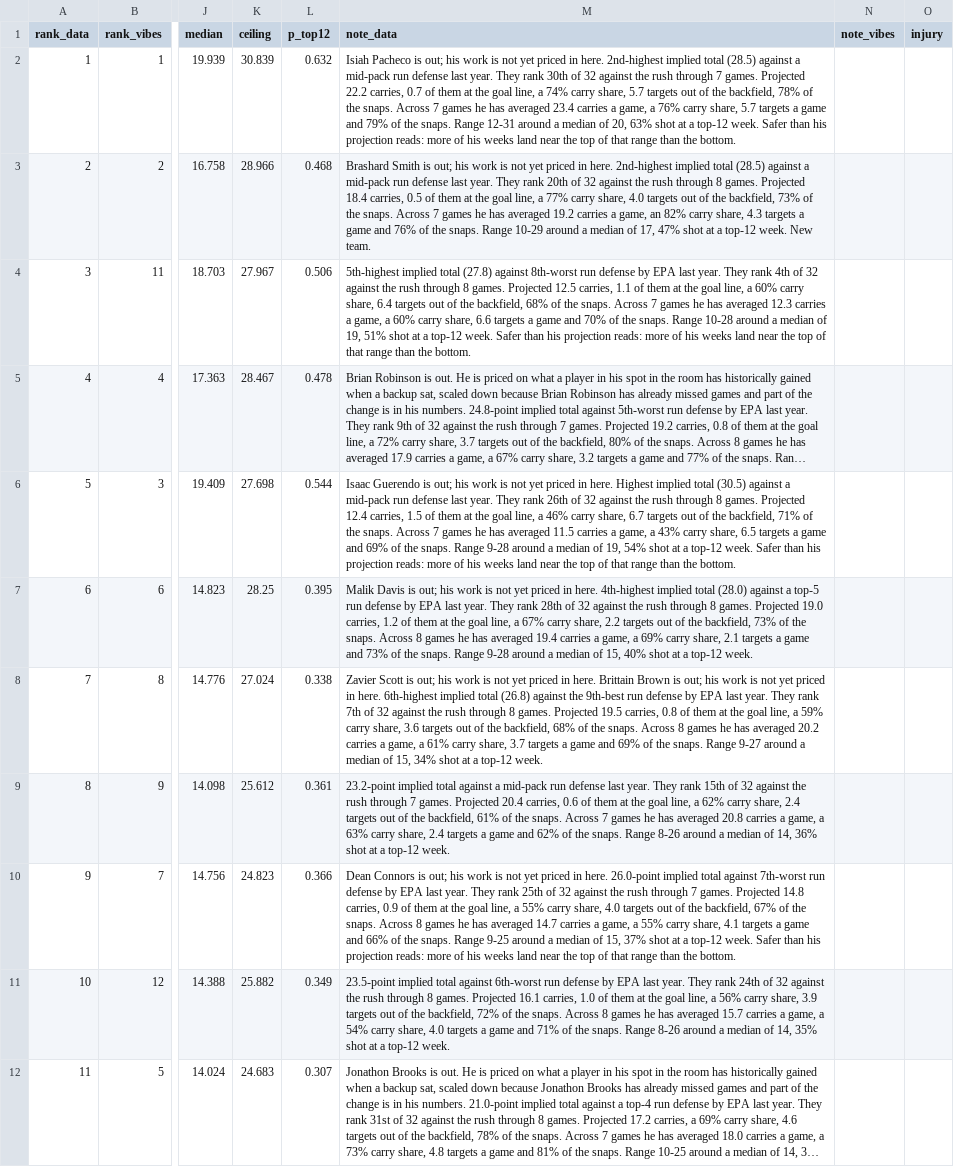
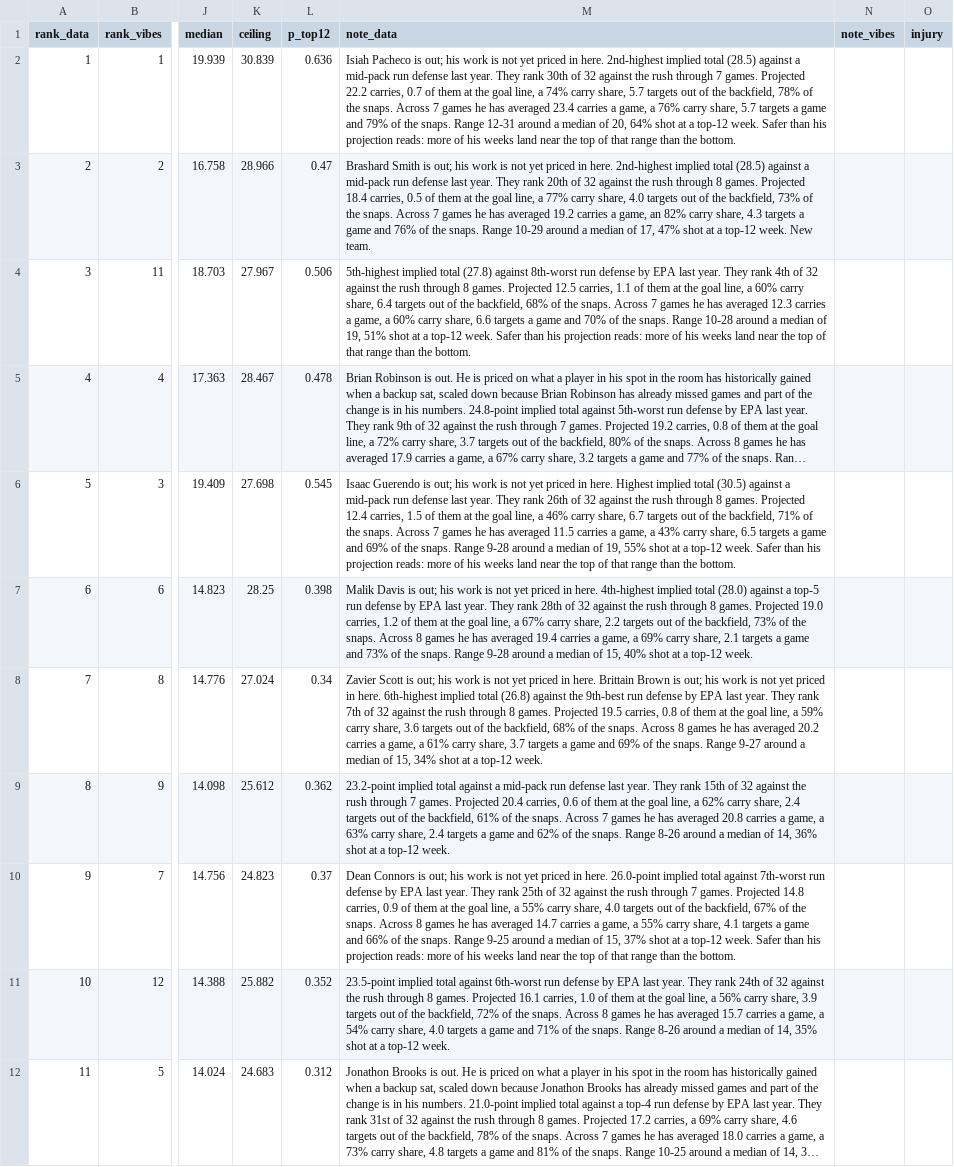
Before and after one commit to maditphillips/The-Delta-Duo, a CSV file: data/weekly/2026/week-09/rb-ppr.csv, drawn as a sheet; only a part is shown, gaps mark what is left out; long unchanged cells end in …; the diff covers the shown part only; the diff names each change by its address in the sheet, - before the commit and + after, or states it on an @@ line.

```diff
--- a/data/weekly/2026/week-09/rb-ppr.csv
+++ b/data/weekly/2026/week-09/rb-ppr.csv
-L2 (p_top12): 0.632
+L2 (p_top12): 0.636
-M2 (note_data): …of 20, 63% shot at…
+M2 (note_data): …of 20, 64% shot at…
-L3 (p_top12): 0.468
+L3 (p_top12): 0.47
-L6 (p_top12): 0.544
+L6 (p_top12): 0.545
-M6 (note_data): …of 19, 54% shot at…
+M6 (note_data): …of 19, 55% shot at…
-L7 (p_top12): 0.395
+L7 (p_top12): 0.398
-L8 (p_top12): 0.338
+L8 (p_top12): 0.34
-L9 (p_top12): 0.361
+L9 (p_top12): 0.362
-L10 (p_top12): 0.366
+L10 (p_top12): 0.37
-L11 (p_top12): 0.349
+L11 (p_top12): 0.352
-L12 (p_top12): 0.307
+L12 (p_top12): 0.312
```
Also changed, not shown: 2 added rows, 2 removed rows and 135 edited cells elsewhere in this file, data/weekly/2026/week-09/rb-half.csv, data/weekly/2026/week-09/te-half.csv, 6 other files.
